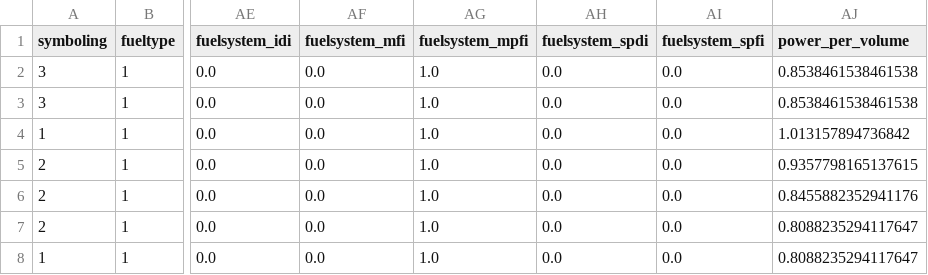
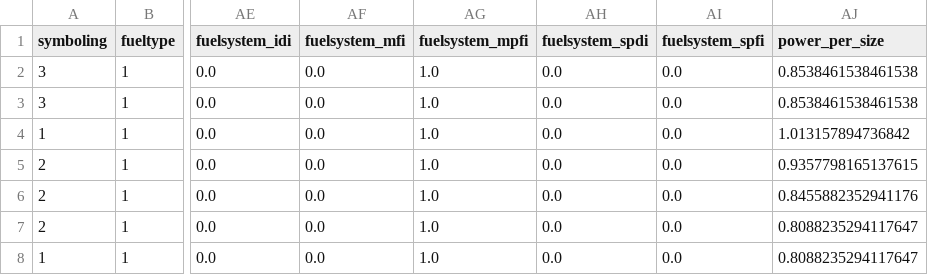
Before and after one commit to ha405/AutoML, a CSV file: TestDatasets/Input.csv, drawn as a sheet; only a part is shown, gaps mark what is left out; the diff names each change by its address in the sheet, - before the commit and + after, or states it on an @@ line.

```diff
--- a/TestDatasets/Input.csv
+++ b/TestDatasets/Input.csv
-AJ1: power_per_volume
+AJ1: power_per_size
```
Also changed, not shown: 4 other files.
